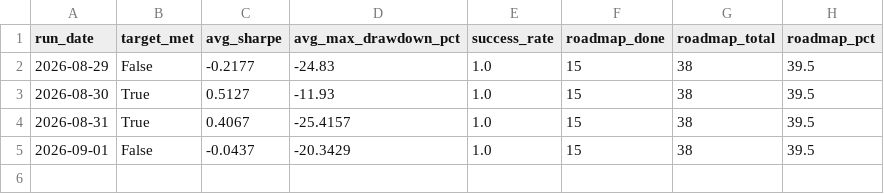
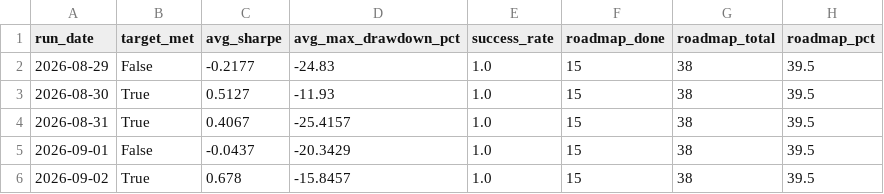
Before and after one commit to ThutoMo35/African-Stock-Exchange, a CSV file: reports/targets_history.csv, drawn as a sheet; the diff names each change by its address in the sheet, - before the commit and + after, or states it on an @@ line.

```diff
--- a/reports/targets_history.csv
+++ b/reports/targets_history.csv
+row 6: 2026-09-02 | True | 0.678 | -15.8457 | 1.0 | 15 | 38 | 39.5
```
Also changed, not shown: reports/history.csv, 2 other files.
